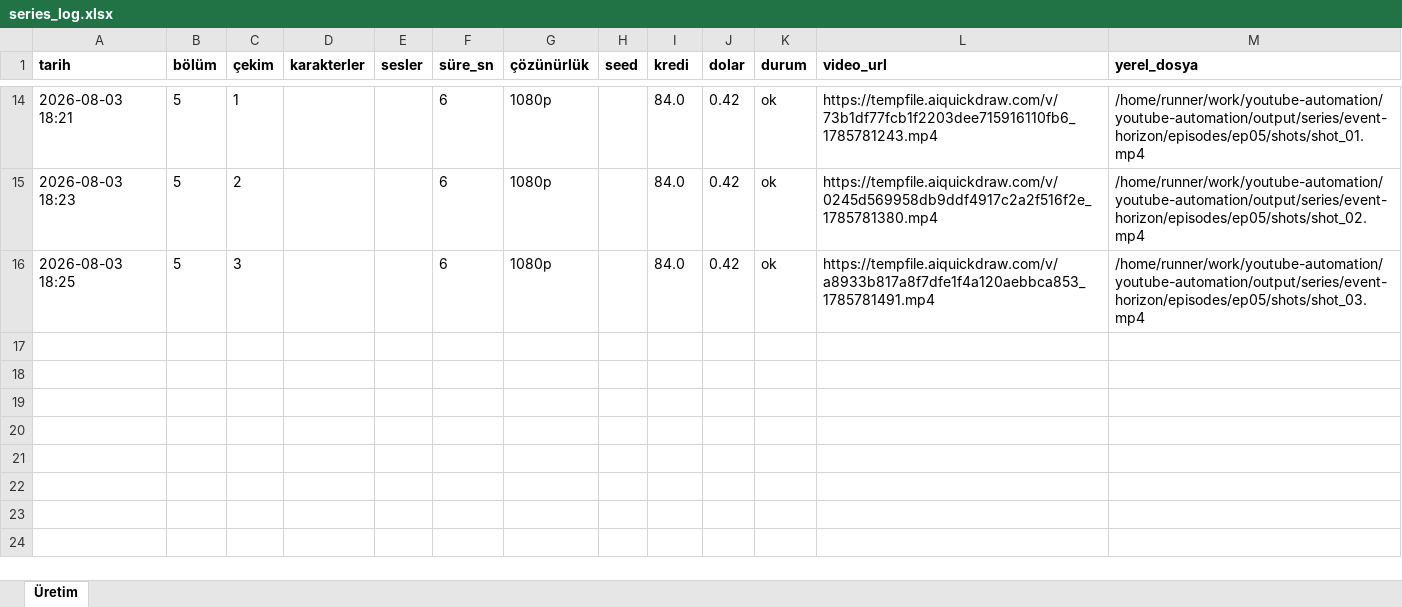
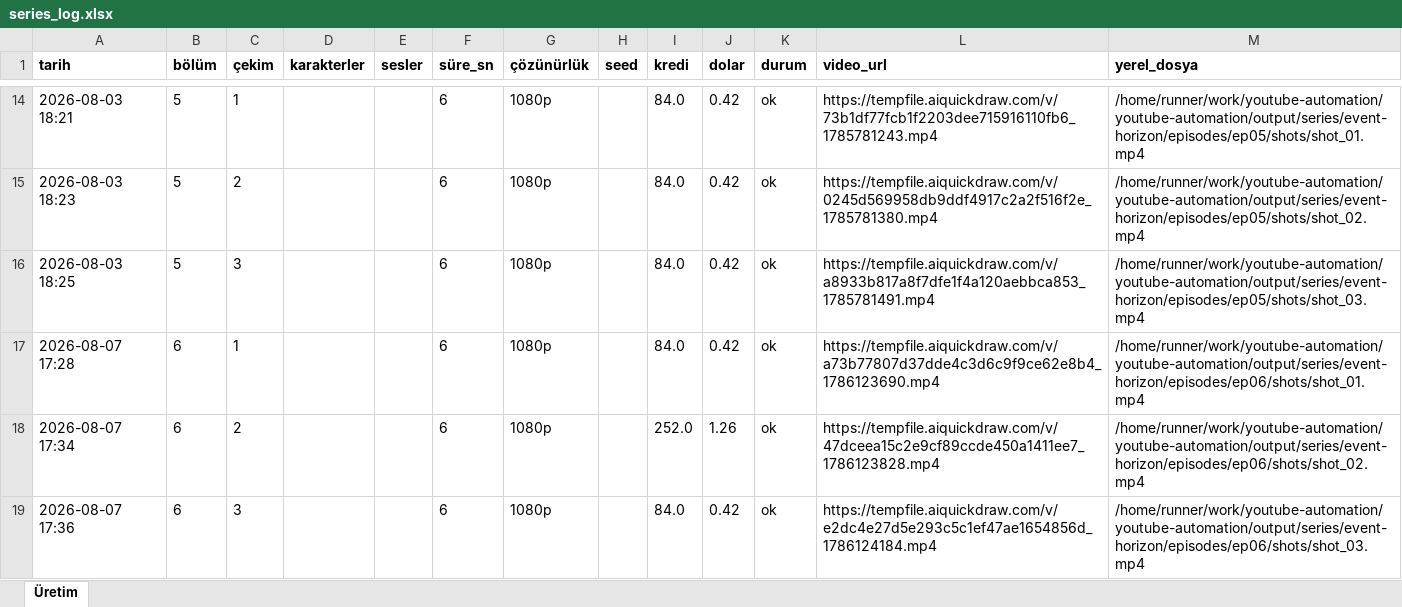
Before and after one commit to Wolkchen00/youtube-automation, an Excel workbook: galactic_experience/event-horizon/series_log.xlsx, sheet Üretim, drawn as a sheet; only a part is shown, gaps mark what is left out; values as stored, in another font and other column widths than the file's, no borders; the diff names each change by its address in the sheet, - before the commit and + after, or states it on an @@ line.

```diff
--- a/galactic_experience/event-horizon/series_log.xlsx (sheet Üretim)
+++ b/galactic_experience/event-horizon/series_log.xlsx (sheet Üretim)
+row 17: 2026-08-07 17:28 | 6 | 1 |  |  | 6 | 1080p |  | 84.0 | 0.42 | ok | https://tempfile.aiquickdraw.com/v/a73b77807d37dde4c3d6c9f9ce62e8b4_1786123690.mp4 | /home/runner/work/youtube-automation/youtube-automation/output/series/event-horizon/episodes/ep06/shots/shot_01.mp4
+row 18: 2026-08-07 17:34 | 6 | 2 |  |  | 6 | 1080p |  | 252.0 | 1.26 | ok | https://tempfile.aiquickdraw.com/v/47dceea15c2e9cf89ccde450a1411ee7_1786123828.mp4 | /home/runner/work/youtube-automation/youtube-automation/output/series/event-horizon/episodes/ep06/shots/shot_02.mp4
+row 19: 2026-08-07 17:36 | 6 | 3 |  |  | 6 | 1080p |  | 84.0 | 0.42 | ok | https://tempfile.aiquickdraw.com/v/e2dc4e27d5e293c5c1ef47ae1654856d_1786124184.mp4 | /home/runner/work/youtube-automation/youtube-automation/output/series/event-horizon/episodes/ep06/shots/shot_03.mp4
```
Also changed, not shown: 6 other files.
